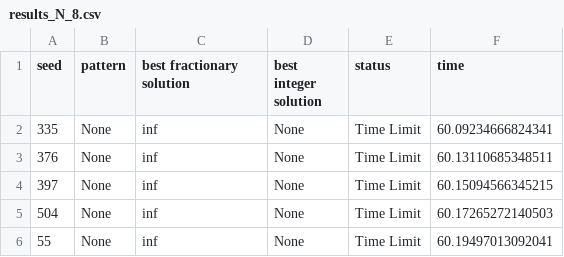
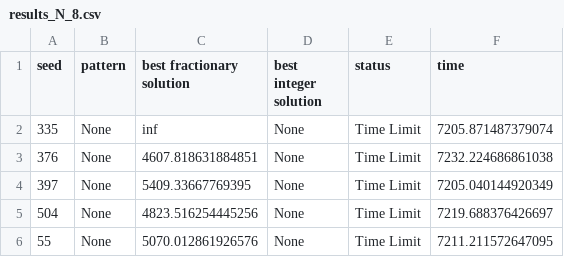
Before and after one commit to rbenatuilv/TTP-Study, a CSV file: instancesTTP/results_IP Gen Col CP/results_N_8.csv, drawn as a sheet.

```diff
--- a/instancesTTP/results_IP Gen Col CP/results_N_8.csv
+++ b/instancesTTP/results_IP Gen Col CP/results_N_8.csv
@@ -1,6 +1,6 @@
 seed;pattern;best fractionary solution;best integer solution;status;time
-335;None;inf;None;Time Limit;60.09234666824341
-376;None;inf;None;Time Limit;60.13110685348511
-397;None;inf;None;Time Limit;60.15094566345215
-504;None;inf;None;Time Limit;60.17265272140503
-55;None;inf;None;Time Limit;60.19497013092041
+335;None;inf;None;Time Limit;7205.871487379074
+376;None;4607.818631884851;None;Time Limit;7232.224686861038
+397;None;5409.33667769395;None;Time Limit;7205.040144920349
+504;None;4823.516254445256;None;Time Limit;7219.688376426697
+55;None;5070.012861926576;None;Time Limit;7211.211572647095
```
Also changed, not shown: instancesTTP/results_CP/results_N_10.csv, instancesTTP/results_IP Gen Col CP/results_N_4.csv, 13 other files.
